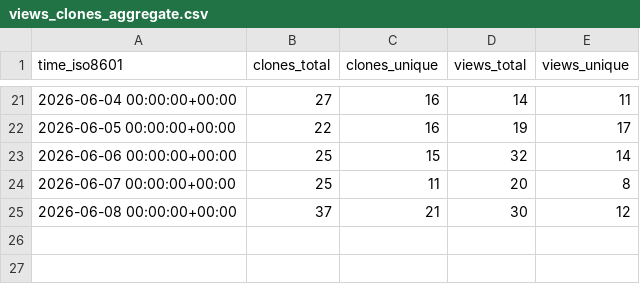
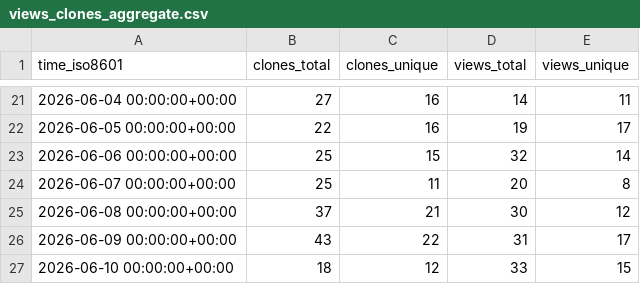
Before and after one commit to damionrashford/RivalSearchMCP, a CSV file: damionrashford/RivalSearchMCP/ghrs-data/views_clones_aggregate.csv, drawn as a sheet; only a part is shown, gaps mark what is left out.

```diff
--- a/damionrashford/RivalSearchMCP/ghrs-data/views_clones_aggregate.csv
+++ b/damionrashford/RivalSearchMCP/ghrs-data/views_clones_aggregate.csv
@@ -25 +25,3 @@ time_iso8601,clones_total,clones_unique,views_total,views_unique
 2026-06-08 00:00:00+00:00,37,21,30,12
+2026-06-09 00:00:00+00:00,43,22,31,17
+2026-06-10 00:00:00+00:00,18,12,33,15
```
Also changed, not shown: 1 other file.
